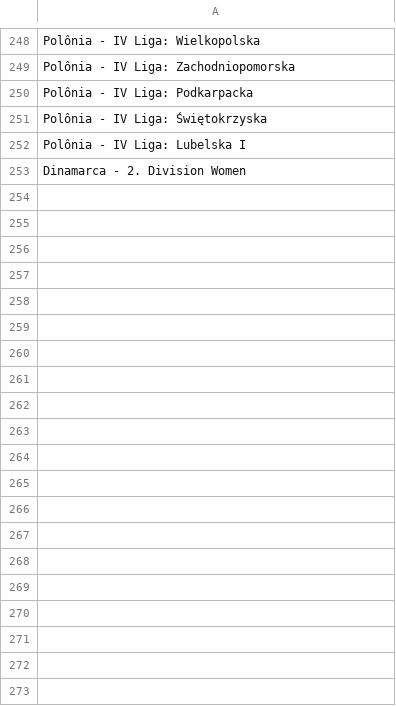
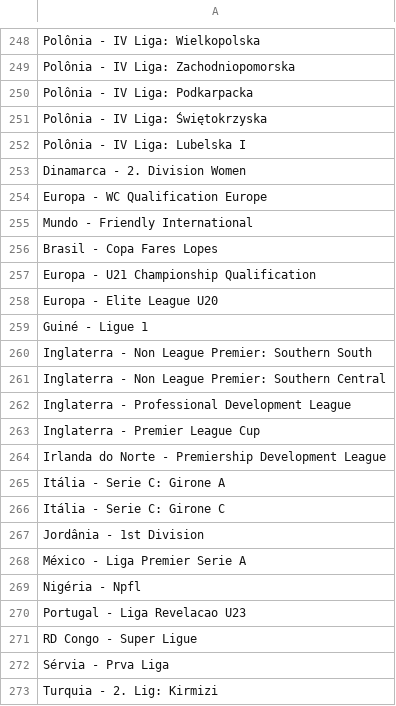
Before and after one commit to rafa3lsilva/webscrapping_redscore, a CSV file: ligas_ignoradas/ligas_ignoradas_2025-11-16.csv, drawn as a sheet; only a part is shown, gaps mark what is left out; the diff covers the shown part only; the diff names each change by its address in the sheet, - before the commit and + after, or states it on an @@ line.

```diff
--- a/ligas_ignoradas/ligas_ignoradas_2025-11-16.csv
+++ b/ligas_ignoradas/ligas_ignoradas_2025-11-16.csv
+row 254: Europa - WC Qualification Europe
+row 255: Mundo - Friendly International
+row 256: Brasil - Copa Fares Lopes
+row 257: Europa - U21 Championship Qualification
+row 258: Europa - Elite League U20
+row 259: Guiné - Ligue 1
+row 260: Inglaterra - Non League Premier: Southern South
+row 261: Inglaterra - Non League Premier: Southern Central
+row 262: Inglaterra - Professional Development League
+row 263: Inglaterra - Premier League Cup
+row 264: Irlanda do Norte - Premiership Development League
+row 265: Itália - Serie C: Girone A
+row 266: Itália - Serie C: Girone C
+row 267: Jordânia - 1st Division
+row 268: México - Liga Premier Serie A
+row 269: Nigéria - Npfl
+row 270: Portugal - Liga Revelacao U23
+row 271: RD Congo - Super Ligue
+row 272: Sérvia - Prva Liga
+row 273: Turquia - 2. Lig: Kirmizi
```
Also changed, not shown: 9 added rows elsewhere in this file, jogos_do_dia/Jogos_do_Dia_RedScore_2025-11-17.csv, 3 other files.
